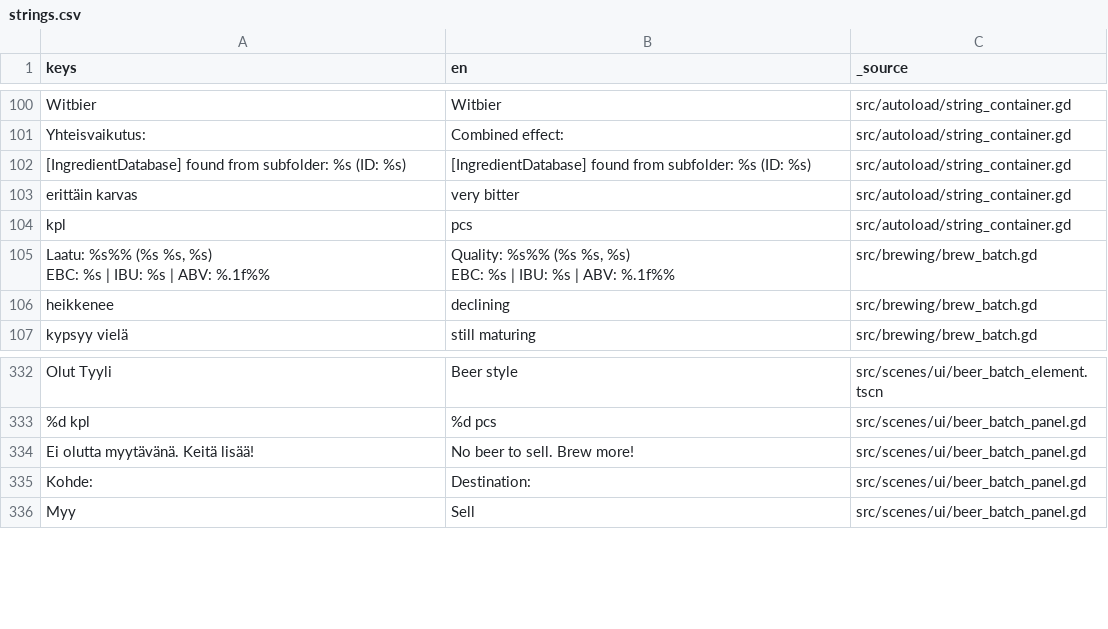
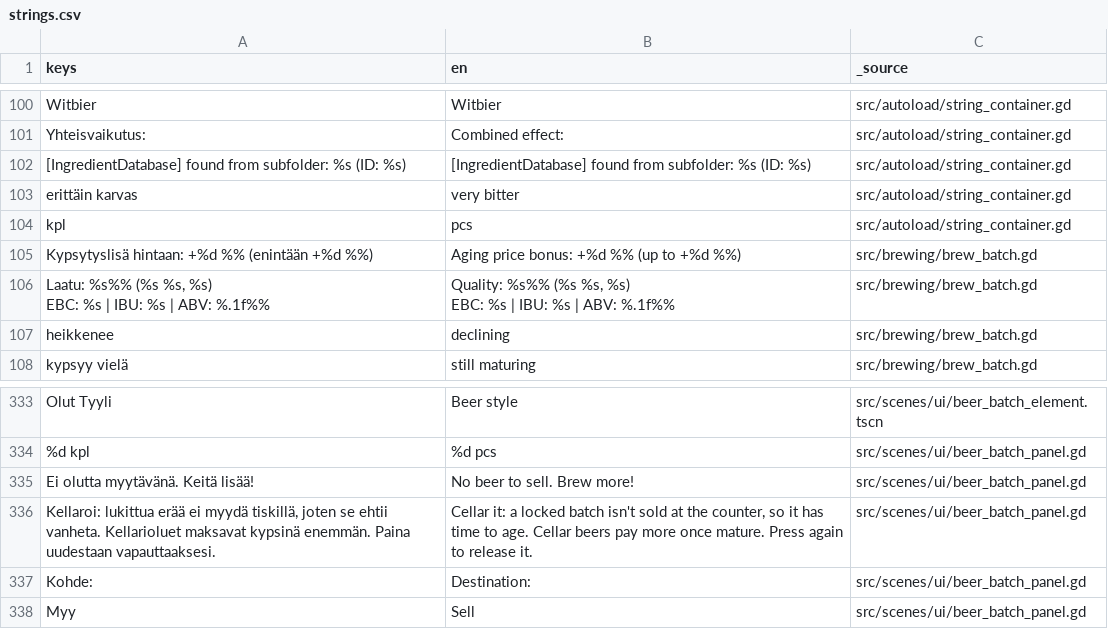
Before and after one commit to VelluVu/pimea-panimo-godot4, a CSV file: src/resources/translations/strings.csv, drawn as a sheet; only a part is shown, gaps mark what is left out; the diff names each change by its address in the sheet, - before the commit and + after, or states it on an @@ line.

```diff
--- a/src/resources/translations/strings.csv
+++ b/src/resources/translations/strings.csv
+row 105: Kypsytyslisä hintaan: +%d %% (enintään +%d %%) | Aging price bonus: +%d %% (up to +%d %%) | src/brewing/brew_batch.gd
+row 336: Kellaroi: lukittua erää ei myydä tiskillä, joten se ehtii vanheta. Kellarioluet maksavat kypsinä enemmän. Paina uudestaan vapauttaaksesi. | Cellar it: a locked batch isn't sold at the counter, so it has time to age. Cellar beers pay more once mature. Press again to release it. | src/scenes/ui/beer_batch_panel.gd
```
Also changed, not shown: 14 other files.
